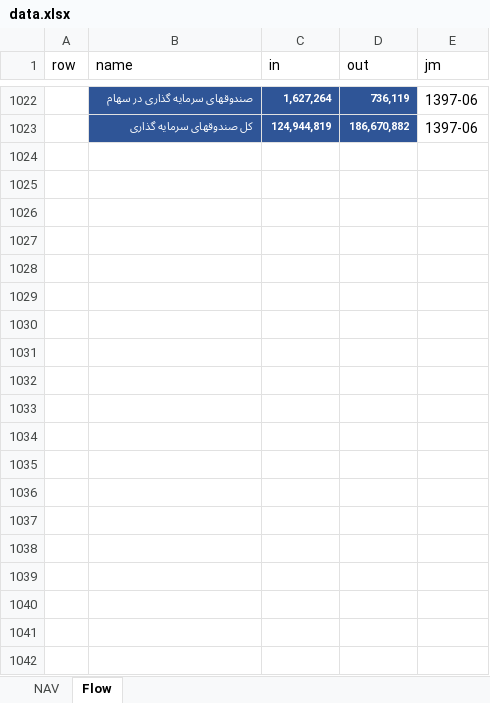
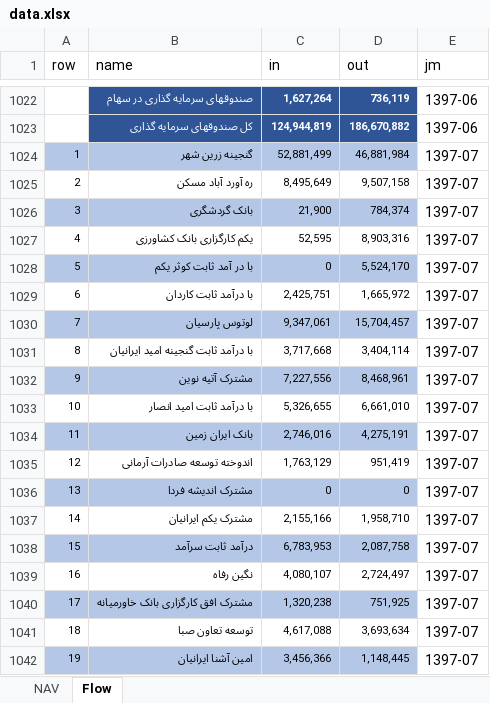
Before and after one commit to imahdimir/md-mutual-funds, an Excel workbook: data.xlsx, sheet Flow, drawn as a sheet; only a part is shown, gaps mark what is left out; values as stored, in another font and other column widths than the file's, no borders; the diff covers the shown part only; the diff names each change by its address in the sheet, - before the commit and + after, or states it on an @@ line.

Commit message:
1397-07

```diff
--- a/data.xlsx (sheet Flow)
+++ b/data.xlsx (sheet Flow)
+row 1024: 1 | گنجینه زرین شهر | 52,881,499 | 46,881,984 | 1397-07
+row 1025: 2 | ره آورد آباد مسکن | 8,495,649 | 9,507,158 | 1397-07
+row 1026: 3 | بانک گردشگری | 21,900 | 784,374 | 1397-07
+row 1027: 4 | یکم کارگزاری بانک کشاورزی | 52,595 | 8,903,316 | 1397-07
+row 1028: 5 | با در آمد ثابت کوثر یکم | 0 | 5,524,170 | 1397-07
+row 1029: 6 | با درآمد ثابت کاردان | 2,425,751 | 1,665,972 | 1397-07
+row 1030: 7 | لوتوس پارسیان | 9,347,061 | 15,704,457 | 1397-07
+row 1031: 8 | با درآمد ثابت گنجینه امید ایرانیان | 3,717,668 | 3,404,114 | 1397-07
+row 1032: 9 | مشترک آتیه نوین | 7,227,556 | 8,468,961 | 1397-07
+row 1033: 10 | با درآمد ثابت امید انصار | 5,326,655 | 6,661,010 | 1397-07
+row 1034: 11 | بانک ایران زمین | 2,746,016 | 4,275,191 | 1397-07
+row 1035: 12 | اندوخته توسعه صادرات آرمانی | 1,763,129 | 951,419 | 1397-07
+row 1036: 13 | مشترک اندیشه فردا | 0 | 0 | 1397-07
+row 1037: 14 | مشترک یکم ایرانیان | 2,155,166 | 1,958,710 | 1397-07
+row 1038: 15 | درآمد ثابت سرآمد | 6,783,953 | 2,087,758 | 1397-07
+row 1039: 16 | نگین رفاه | 4,080,107 | 2,724,497 | 1397-07
+row 1040: 17 | مشترک افق کارگزاری بانک خاورمیانه | 1,320,238 | 751,925 | 1397-07
+row 1041: 18 | توسعه تعاون صبا | 4,617,088 | 3,693,634 | 1397-07
+row 1042: 19 | امین آشنا ایرانیان | 3,456,366 | 1,148,445 | 1397-07
```
Also changed, not shown: 149 added rows elsewhere in this sheet, sheet NAV.
